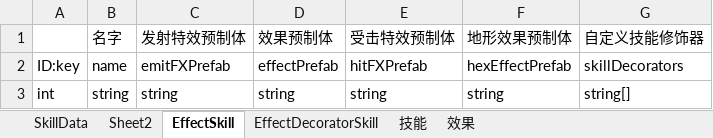
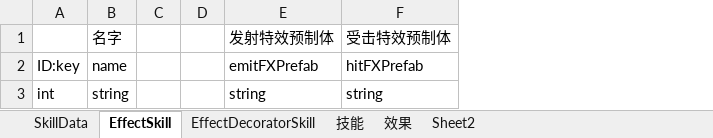
Before and after one commit to explosive-elephant-club/auto-chess, an Excel workbook: Assets/asoliddev - Auto Chess/Config/SkillConfig.xlsx, sheet EffectSkill, drawn as a sheet; values as stored, in another font and other column widths than the file's, no borders; removed rows and columns are numbered as before the commit, all else as after; the diff names each change by its address in the sheet, - before the commit and + after, or states it on an @@ line.

Commit message:
Skill re 2

```diff
--- a/Assets/asoliddev - Auto Chess/Config/SkillConfig.xlsx (sheet EffectSkill)
+++ b/Assets/asoliddev - Auto Chess/Config/SkillConfig.xlsx (sheet EffectSkill)
@@ sheet tab order changed: SkillData | EffectSkill | EffectDecoratorSkill | 技能 | 效果 | Sheet2 @@
+column C, empty
+column D, empty
-column D, rows 1-3: 效果预制体 | effectPrefab | string
-column F, rows 1-3: 地形效果预制体 | hexEffectPrefab | string
-column G, rows 1-3: 自定义技能修饰器 | skillDecorators | string[]
```
Also changed, not shown: sheet SkillData, 12 other files.
